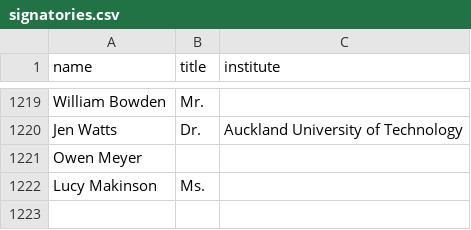
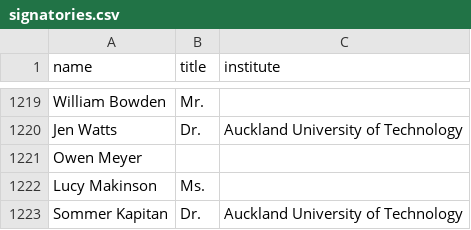
Before and after one commit to ClaxonNZ/ClaxonNZ.github.io, a CSV file: signatories/data/signatories.csv, drawn as a sheet; only a part is shown, gaps mark what is left out.

Commit message:
Updating signatories on 10 September 2019

```diff
--- a/signatories/data/signatories.csv
+++ b/signatories/data/signatories.csv
@@ -1222 +1222,2 @@ Owen Meyer,,
 Lucy Makinson,Ms.,
+Sommer Kapitan,Dr.,Auckland University of Technology
```
